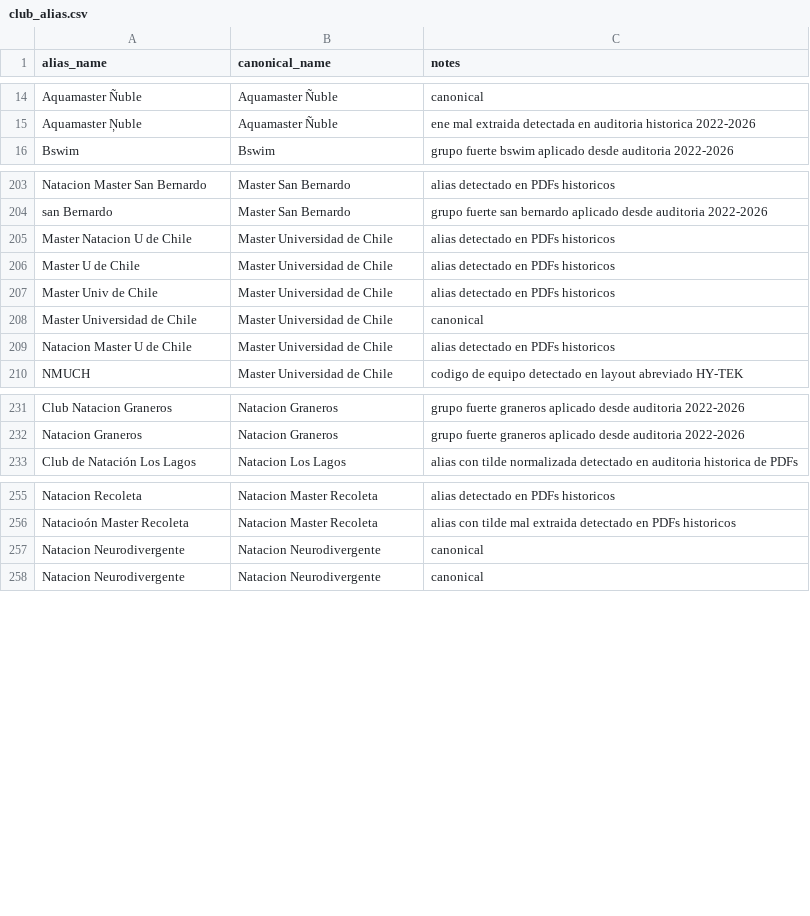
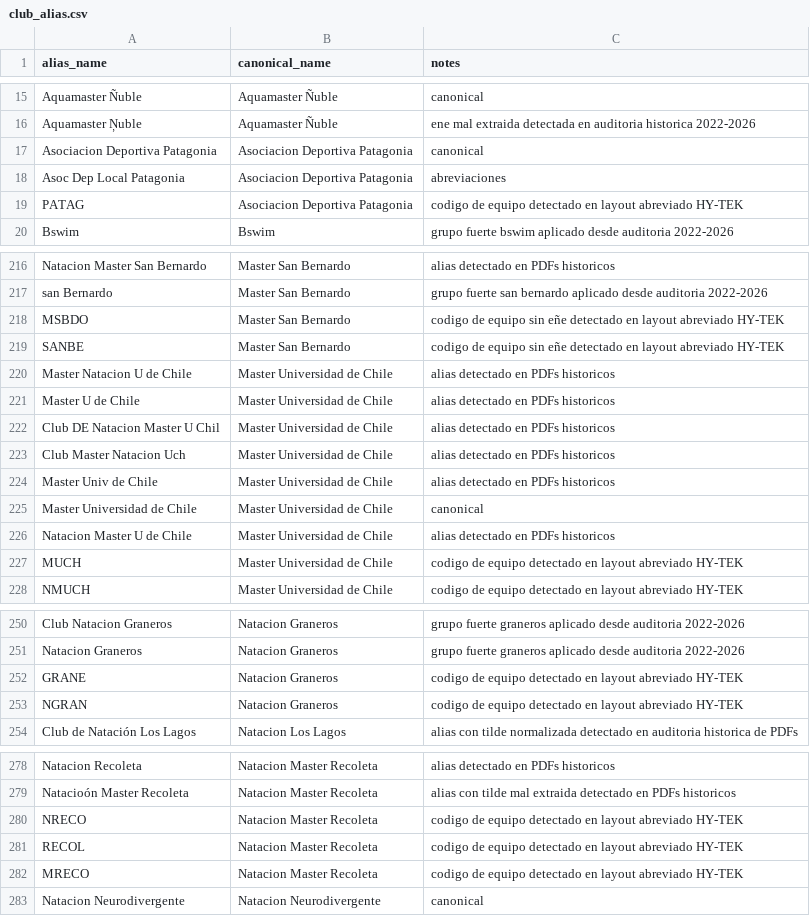
Before and after one commit to asaygom/swimming-chile, a CSV file: backend/data/reference/club_alias.csv, drawn as a sheet; only a part is shown, gaps mark what is left out; removed rows and columns are numbered as before the commit, all else as after; the diff covers the shown part only; the diff names each change by its address in the sheet, - before the commit and + after, or states it on an @@ line.

Commit message:
chore(data): curate FCHMN club aliases and update handoff docs

```diff
--- a/backend/data/reference/club_alias.csv
+++ b/backend/data/reference/club_alias.csv
+row 17: Asociacion Deportiva Patagonia | Asociacion Deportiva Patagonia | canonical
+row 18: Asoc Dep Local Patagonia | Asociacion Deportiva Patagonia | abreviaciones
+row 19: PATAG | Asociacion Deportiva Patagonia | codigo de equipo detectado en layout abreviado HY-TEK
+row 218: MSBDO | Master San Bernardo | codigo de equipo sin eñe detectado en layout abreviado HY-TEK
+row 219: SANBE | Master San Bernardo | codigo de equipo sin eñe detectado en layout abreviado HY-TEK
+row 222: Club DE Natacion Master U Chil | Master Universidad de Chile | alias detectado en PDFs historicos
+row 223: Club Master Natacion Uch | Master Universidad de Chile | alias detectado en PDFs historicos
+row 227: MUCH | Master Universidad de Chile | codigo de equipo detectado en layout abreviado HY-TEK
+row 252: GRANE | Natacion Graneros | codigo de equipo detectado en layout abreviado HY-TEK
+row 253: NGRAN | Natacion Graneros | codigo de equipo detectado en layout abreviado HY-TEK
-row 257: Natacion Neurodivergente | Natacion Neurodivergente | canonical
+row 280: NRECO | Natacion Master Recoleta | codigo de equipo detectado en layout abreviado HY-TEK
+row 281: RECOL | Natacion Master Recoleta | codigo de equipo detectado en layout abreviado HY-TEK
+row 282: MRECO | Natacion Master Recoleta | codigo de equipo detectado en layout abreviado HY-TEK
```
Also changed, not shown: 21 added rows and 11 edited cells elsewhere in this file, 2 other files.
